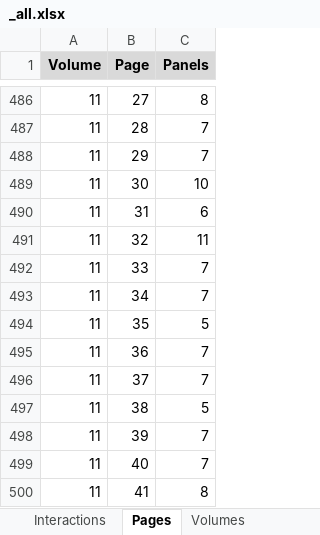
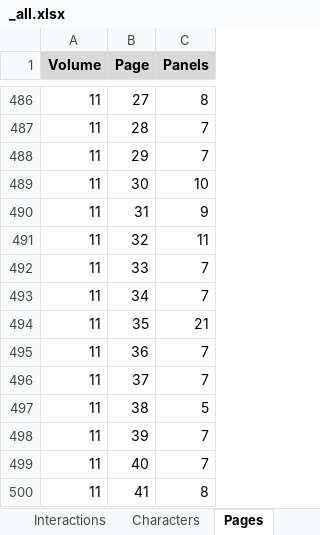
Before and after one commit to CompNet/NaNet, an Excel workbook: data/Thorgal/_all.xlsx, sheet Pages, drawn as a sheet; only a part is shown, gaps mark what is left out; values as stored, in another font and other column widths than the file's, no borders; the diff names each change by its address in the sheet, - before the commit and + after, or states it on an @@ line.

```diff
--- a/data/Thorgal/_all.xlsx (sheet Pages)
+++ b/data/Thorgal/_all.xlsx (sheet Pages)
-C490 (Panels): 6
+C490 (Panels): 9
-C494 (Panels): 5
+C494 (Panels): 21
```
Also changed, not shown: sheet Interactions, sheet Characters, sheet Methods, other sheet tabs.
